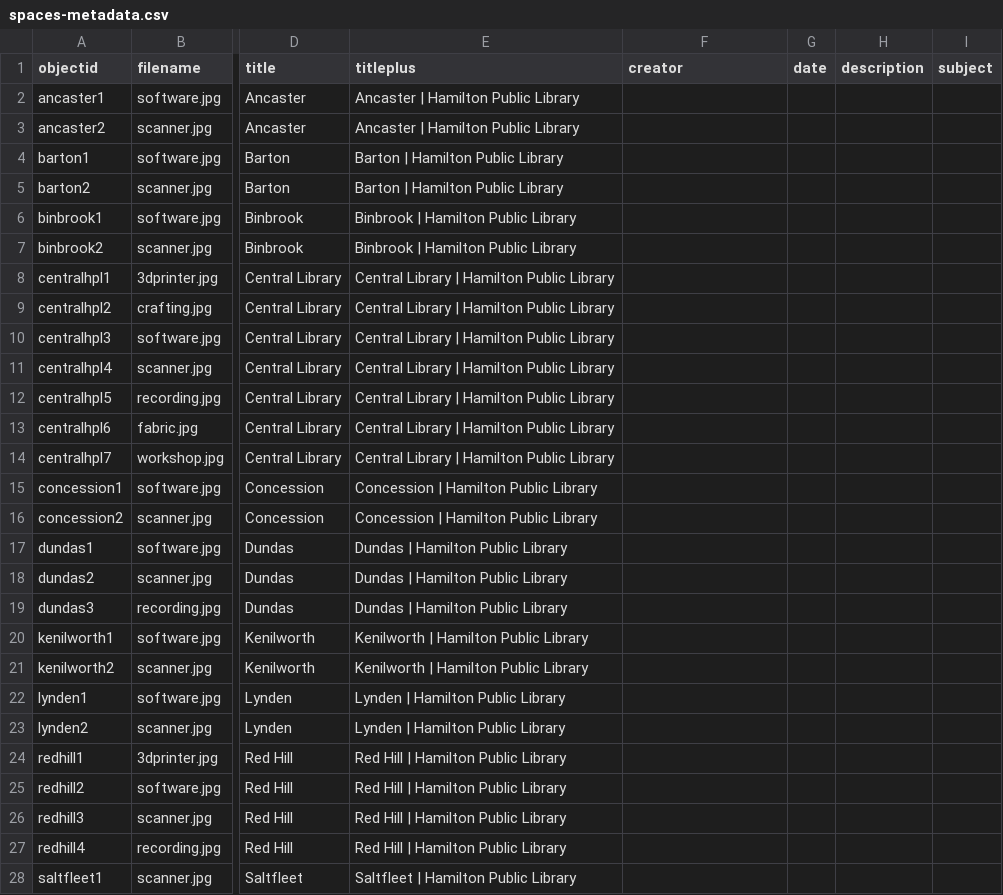
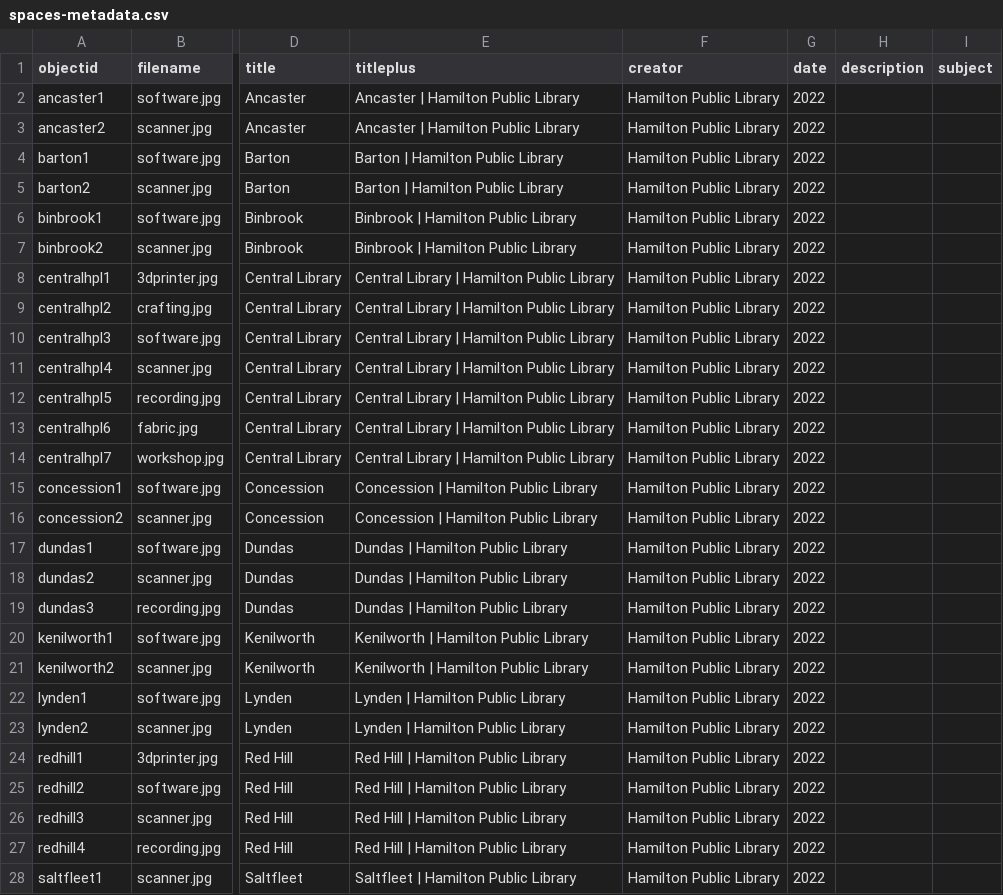
Before and after one commit to ao66ao/makerspaces, a CSV file: _data/spaces-metadata.csv, drawn as a sheet; only a part is shown, gaps mark what is left out; the diff covers the shown part only; the diff names each change by its address in the sheet, - before the commit and + after, or states it on an @@ line.

Commit message:
objects

```diff
--- a/_data/spaces-metadata.csv
+++ b/_data/spaces-metadata.csv
-F2:F28 (creator): (empty)
+F2:F28 (creator): Hamilton Public Library
-G2:G28 (date): (empty)
+G2:G28 (date): 2022
```
Also changed, not shown: 38 edited cells elsewhere in this file.
